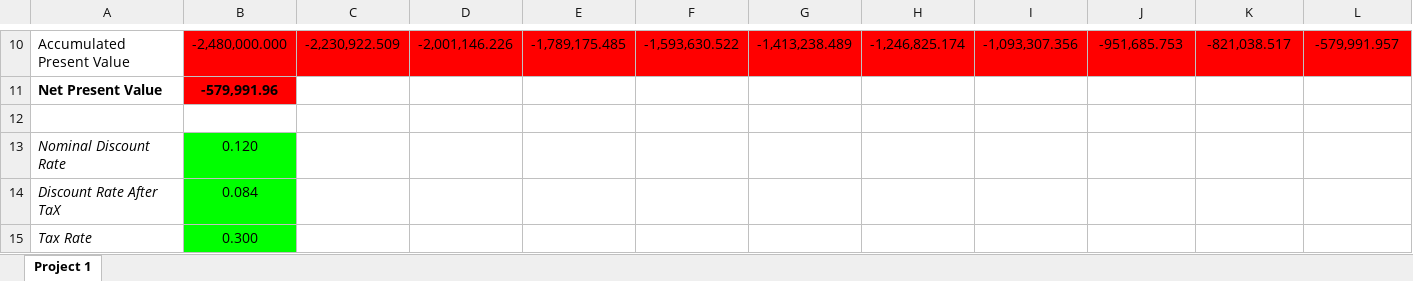
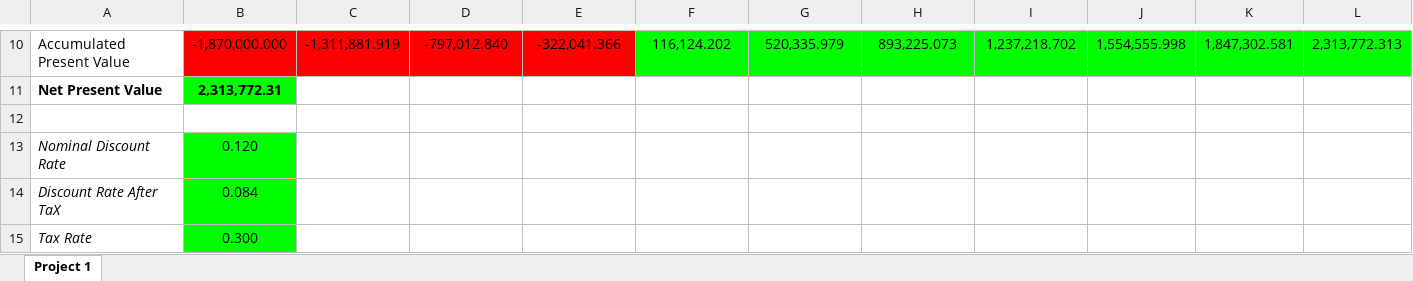
Before and after one commit to ProDevOperationsEngineer/Investment-Calculator, an Excel workbook: InvestmentCalc.xlsx, sheet Project 1, drawn as a sheet; only a part is shown, gaps mark what is left out; values as stored, in another font and other column widths than the file's, no borders; the diff covers the shown part only; the diff names each change by its address in the sheet, - before the commit and + after, or states it on an @@ line.

```diff
--- a/InvestmentCalc.xlsx (sheet Project 1)
+++ b/InvestmentCalc.xlsx (sheet Project 1)
-B10: -2,480,000.000
+B10: -1,870,000.000
-C10: -2,230,922.509
+C10: -1,311,881.919
-D10: -2,001,146.226
+D10: -797,012.840
-E10: -1,789,175.485
+E10: -322,041.366
-F10: -1,593,630.522
+F10: 116,124.202
-F10:L10 fill: #FF0000
+F10:L10 fill: #00FF00
-G10: -1,413,238.489
+G10: 520,335.979
-H10: -1,246,825.174
+H10: 893,225.073
-I10: -1,093,307.356
+I10: 1,237,218.702
-J10: -951,685.753
+J10: 1,554,555.998
-K10: -821,038.517
+K10: 1,847,302.581
-L10: -579,991.957
+L10: 2,313,772.313
-B11: -579,991.96
+B11: 2,313,772.31
-B11 fill: #FF0000
+B11 fill: #00FF00
```
Also changed, not shown: 47 edited cells elsewhere in this sheet, 6 other files.
